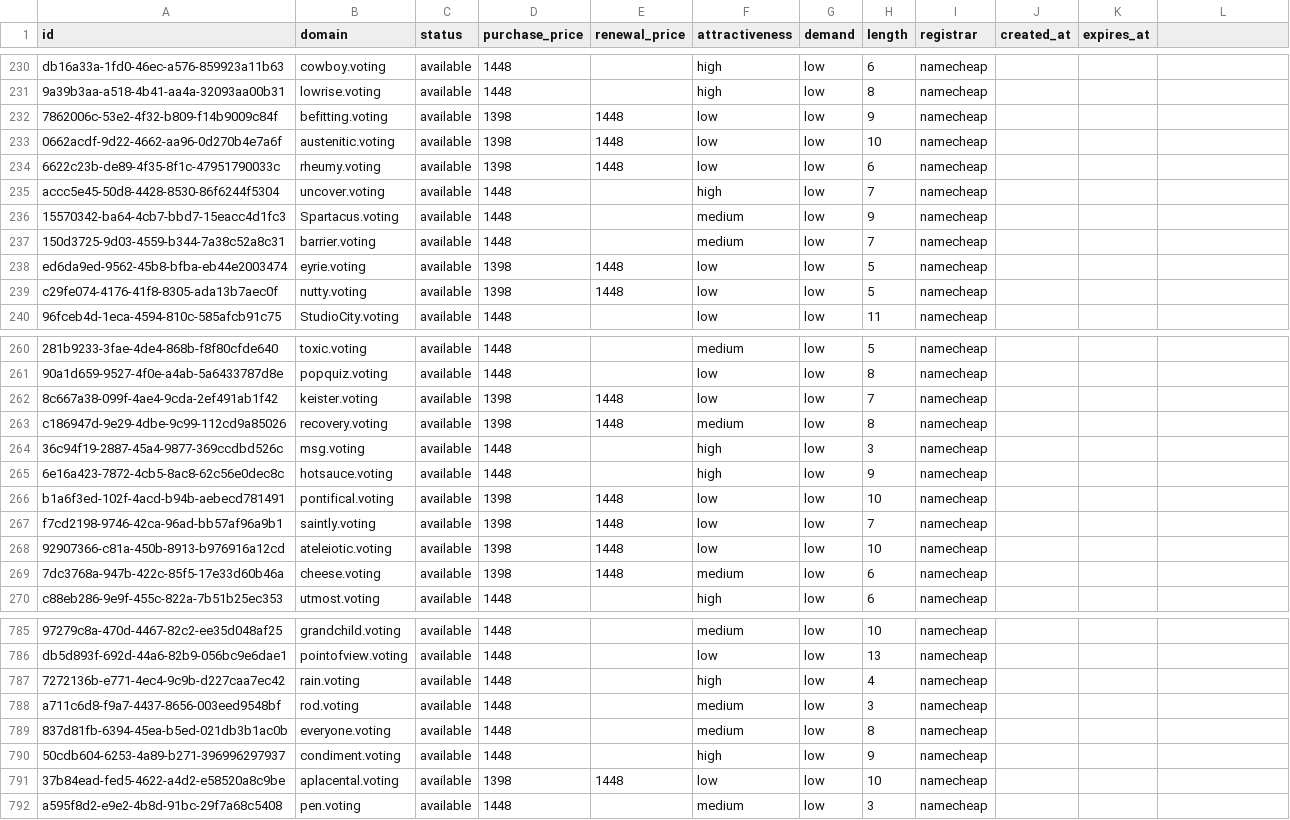
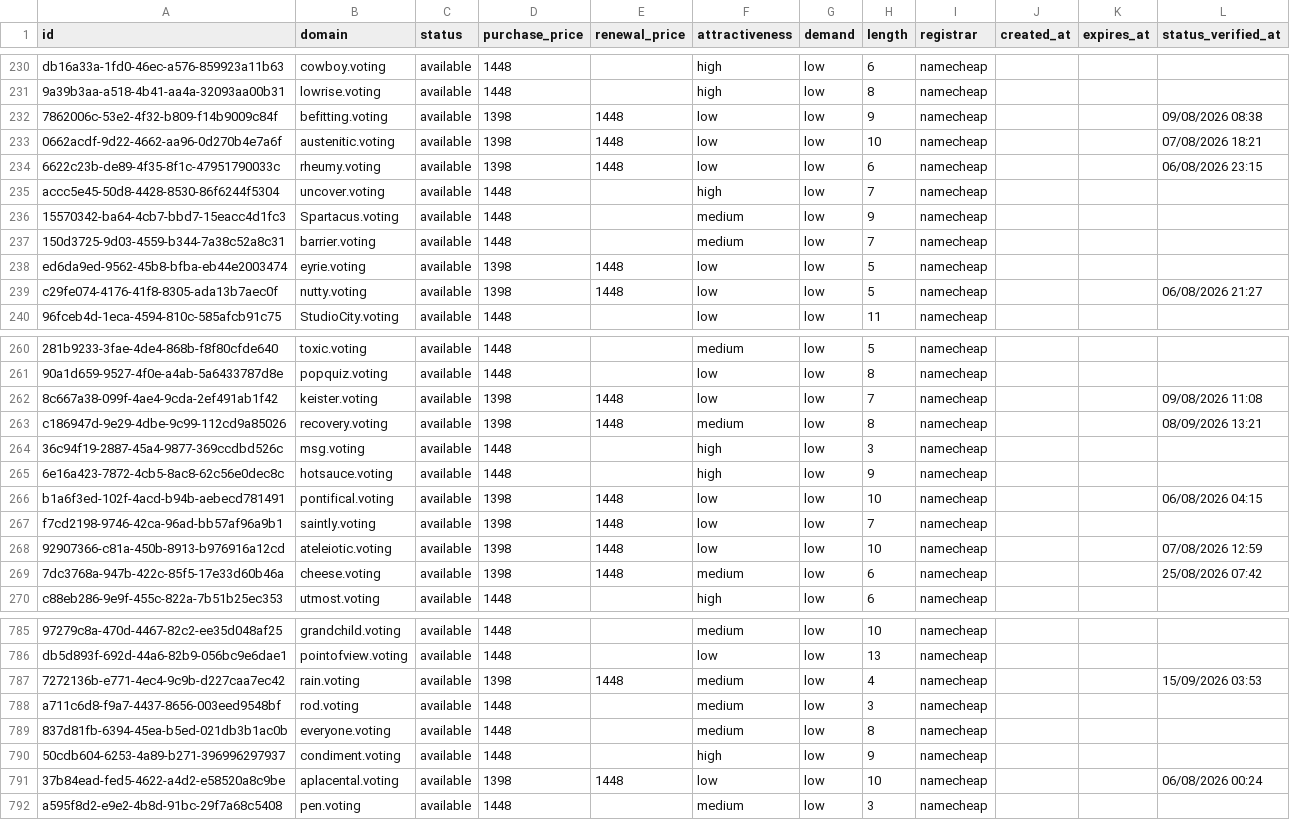
Before and after one commit to UniqueDomains/voting-oneword-domains, a CSV file: voting.csv, drawn as a sheet; only a part is shown, gaps mark what is left out; the diff covers the shown part only; the diff names each change by its address in the sheet, - before the commit and + after, or states it on an @@ line.

Commit message:
Domains update

```diff
--- a/voting.csv
+++ b/voting.csv
-L1: (empty)
+L1: status_verified_at
-L232 (status_verified_at): (empty)
+L232 (status_verified_at): 09/08/2026 08:38
-L233 (status_verified_at): (empty)
+L233 (status_verified_at): 07/08/2026 18:21
-L234 (status_verified_at): (empty)
+L234 (status_verified_at): 06/08/2026 23:15
-L239 (status_verified_at): (empty)
+L239 (status_verified_at): 06/08/2026 21:27
-L262 (status_verified_at): (empty)
+L262 (status_verified_at): 09/08/2026 11:08
-L263 (status_verified_at): (empty)
+L263 (status_verified_at): 08/09/2026 13:21
-L266 (status_verified_at): (empty)
+L266 (status_verified_at): 06/08/2026 04:15
-L268 (status_verified_at): (empty)
+L268 (status_verified_at): 07/08/2026 12:59
-L269 (status_verified_at): (empty)
+L269 (status_verified_at): 25/08/2026 07:42
-D787 (purchase_price): 1448
+D787 (purchase_price): 1398
-E787 (renewal_price): (empty)
+E787 (renewal_price): 1448
-F787 (attractiveness): high
+F787 (attractiveness): medium
-L787 (status_verified_at): (empty)
+L787 (status_verified_at): 15/09/2026 03:53
-L791 (status_verified_at): (empty)
+L791 (status_verified_at): 06/08/2026 00:24
```
Also changed, not shown: 110 edited cells elsewhere in this file, 6 other files.
